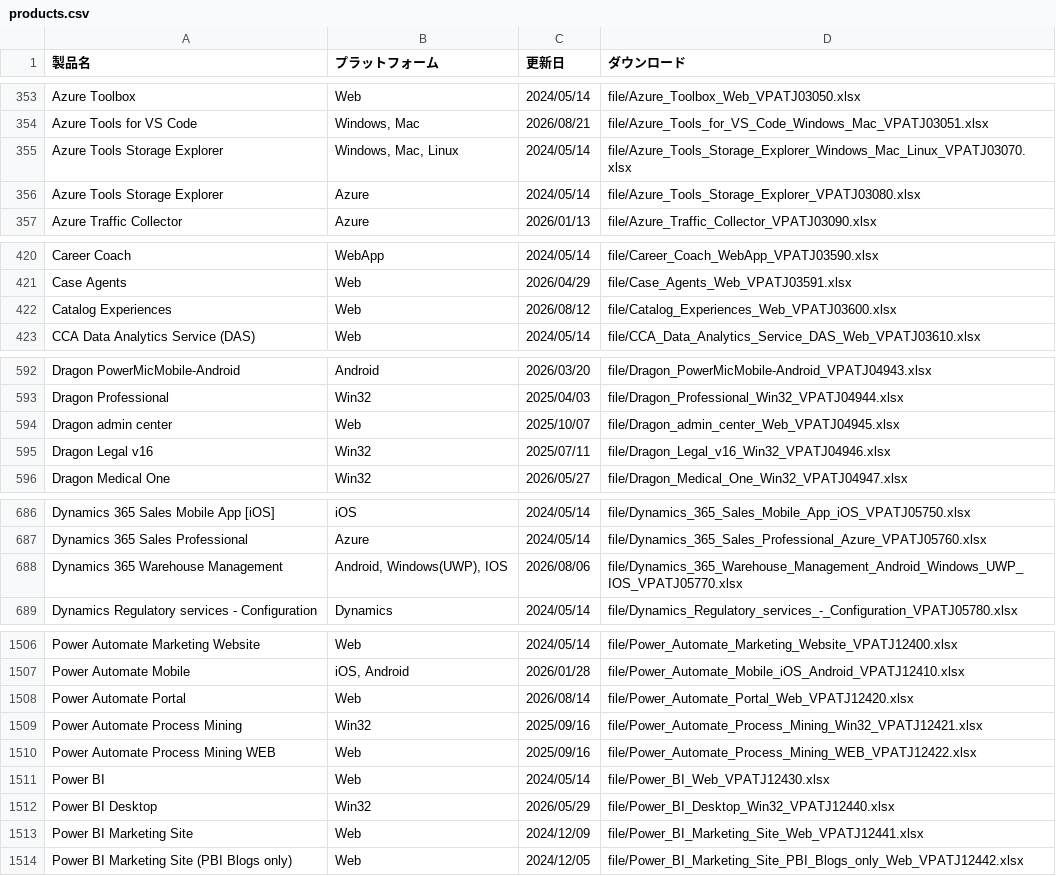
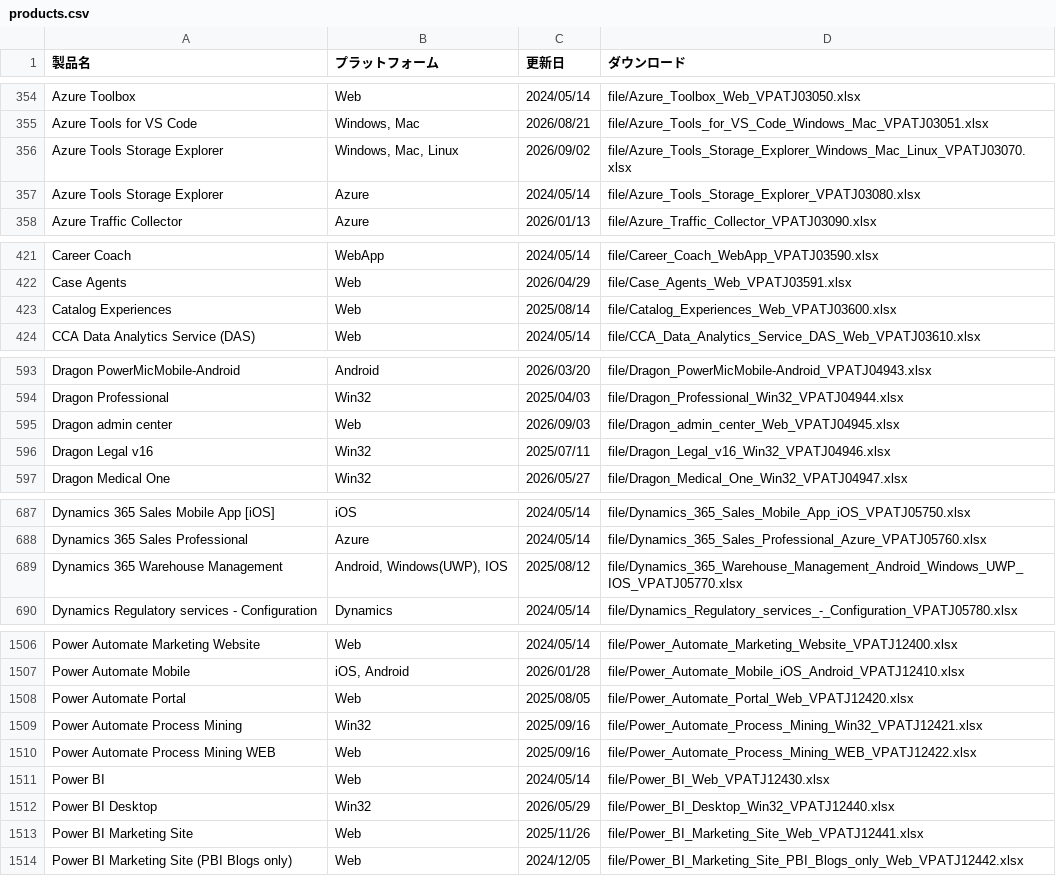
Before and after one commit to jpable/vpatj, a CSV file: products.csv, drawn as a sheet; only a part is shown, gaps mark what is left out; the diff covers the shown part only.

```diff
--- a/products.csv
+++ b/products.csv
@@ -354,3 +355,3 @@ Azure Toolbox,Web,2024/05/14,"file/Azure_Toolbox_Web_VPATJ03050.xlsx"
 Azure Tools for VS Code,"Windows, Mac",2026/08/21,"file/Azure_Tools_for_VS_Code_Windows_Mac_VPATJ03051.xlsx"
-Azure Tools Storage Explorer,"Windows, Mac, Linux",2024/05/14,"file/Azure_Tools_Storage_Explorer_Windows_Mac_Linux_VPATJ03070.xlsx"
+Azure Tools Storage Explorer,"Windows, Mac, Linux",2026/09/02,"file/Azure_Tools_Storage_Explorer_Windows_Mac_Linux_VPATJ03070.xlsx"
 Azure Tools Storage Explorer,Azure,2024/05/14,"file/Azure_Tools_Storage_Explorer_VPATJ03080.xlsx"
@@ -421,3 +422,3 @@ Career Coach,WebApp,2024/05/14,"file/Career_Coach_WebApp_VPATJ03590.xlsx"
 Case Agents,Web,2026/04/29,"file/Case_Agents_Web_VPATJ03591.xlsx"
-Catalog Experiences,Web,2026/08/12,"file/Catalog_Experiences_Web_VPATJ03600.xlsx"
+Catalog Experiences,Web,2025/08/14,"file/Catalog_Experiences_Web_VPATJ03600.xlsx"
 CCA Data Analytics Service (DAS),Web,2024/05/14,"file/CCA_Data_Analytics_Service_DAS_Web_VPATJ03610.xlsx"
@@ -593,3 +594,3 @@ Dragon PowerMicMobile-Android,Android,2026/03/20,"file/Dragon_PowerMicMobile-And
 Dragon Professional,Win32,2025/04/03,"file/Dragon_Professional_Win32_VPATJ04944.xlsx"
-Dragon admin center,Web,2025/10/07,"file/Dragon_admin_center_Web_VPATJ04945.xlsx"
+Dragon admin center,Web,2026/09/03,"file/Dragon_admin_center_Web_VPATJ04945.xlsx"
 Dragon Legal v16,Win32,2025/07/11,"file/Dragon_Legal_v16_Win32_VPATJ04946.xlsx"
@@ -687,3 +688,3 @@ Dynamics 365 Sales Mobile App [iOS],iOS,2024/05/14,"file/Dynamics_365_Sales_Mobi
 Dynamics 365 Sales Professional,Azure,2024/05/14,"file/Dynamics_365_Sales_Professional_Azure_VPATJ05760.xlsx"
-Dynamics 365 Warehouse Management,"Android, Windows(UWP), IOS",2026/08/06,"file/Dynamics_365_Warehouse_Management_Android_Windows_UWP_IOS_VPATJ05770.xlsx"
+Dynamics 365 Warehouse Management,"Android, Windows(UWP), IOS",2025/08/12,"file/Dynamics_365_Warehouse_Management_Android_Windows_UWP_IOS_VPATJ05770.xlsx"
 Dynamics Regulatory services - Configuration,Dynamics,2024/05/14,"file/Dynamics_Regulatory_services_-_Configuration_VPATJ05780.xlsx"
@@ -1507,3 +1507,3 @@ Power Automate Marketing Website,Web,2024/05/14,"file/Power_Automate_Marketing_W
 Power Automate Mobile,"iOS, Android",2026/01/28,"file/Power_Automate_Mobile_iOS_Android_VPATJ12410.xlsx"
-Power Automate Portal,Web,2026/08/14,"file/Power_Automate_Portal_Web_VPATJ12420.xlsx"
+Power Automate Portal,Web,2025/08/05,"file/Power_Automate_Portal_Web_VPATJ12420.xlsx"
 Power Automate Process Mining,Win32,2025/09/16,"file/Power_Automate_Process_Mining_Win32_VPATJ12421.xlsx"
@@ -1512,3 +1512,3 @@ Power BI,Web,2024/05/14,"file/Power_BI_Web_VPATJ12430.xlsx"
 Power BI Desktop,Win32,2026/05/29,"file/Power_BI_Desktop_Win32_VPATJ12440.xlsx"
-Power BI Marketing Site,Web,2024/12/09,"file/Power_BI_Marketing_Site_Web_VPATJ12441.xlsx"
+Power BI Marketing Site,Web,2025/11/26,"file/Power_BI_Marketing_Site_Web_VPATJ12441.xlsx"
 Power BI Marketing Site (PBI Blogs only),Web,2024/12/05,"file/Power_BI_Marketing_Site_PBI_Blogs_only_Web_VPATJ12442.xlsx"
```
Also changed, not shown: 2 added rows, 1 removed row and 17 edited cells elsewhere in this file, 23 other files.
